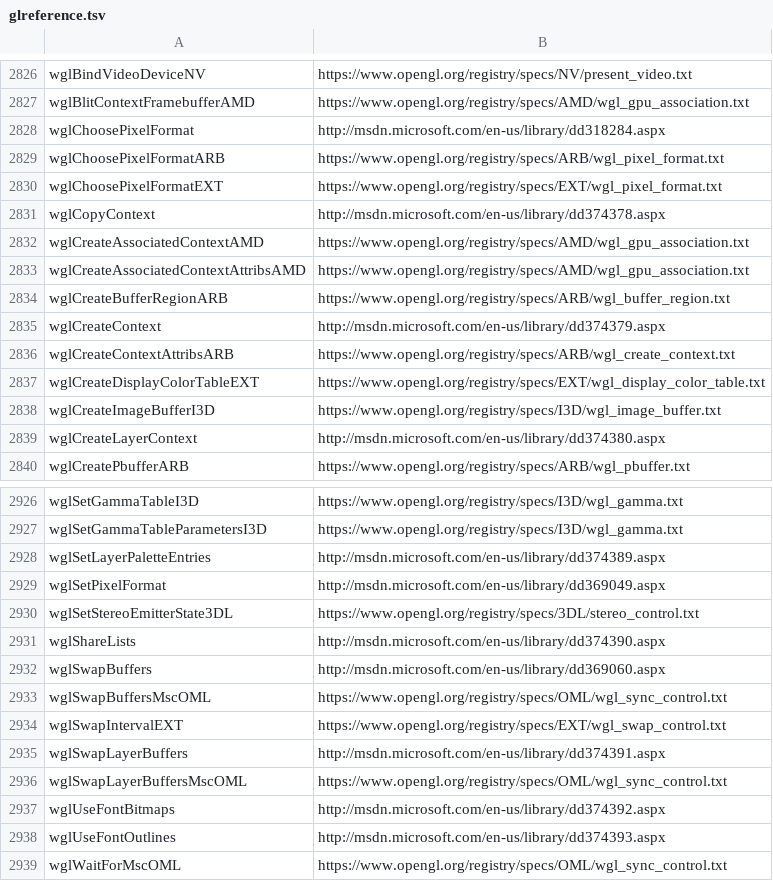
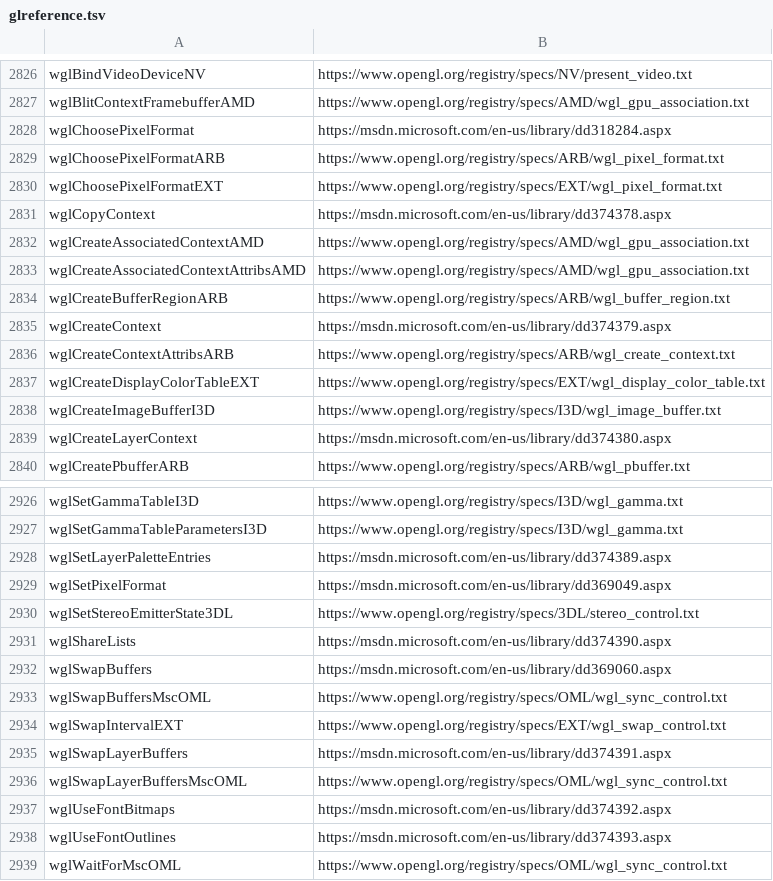
Before and after one commit to apitrace/apitrace, a TSV file: gui/resources/glreference.tsv, drawn as a sheet; only a part is shown, gaps mark what is left out; the diff covers the shown part only.

Commit message:
gui: Use HTTPS for MSDN URLs.

```diff
--- a/gui/resources/glreference.tsv
+++ b/gui/resources/glreference.tsv
@@ -2827,6 +2827,6 @@ wglBindVideoDeviceNV	https://www.opengl.org/registry/specs/NV/present_video.txt
 wglBlitContextFramebufferAMD	https://www.opengl.org/registry/specs/AMD/wgl_gpu_association.txt
-wglChoosePixelFormat	http://msdn.microsoft.com/en-us/library/dd318284.aspx
+wglChoosePixelFormat	https://msdn.microsoft.com/en-us/library/dd318284.aspx
 wglChoosePixelFormatARB	https://www.opengl.org/registry/specs/ARB/wgl_pixel_format.txt
 wglChoosePixelFormatEXT	https://www.opengl.org/registry/specs/EXT/wgl_pixel_format.txt
-wglCopyContext	http://msdn.microsoft.com/en-us/library/dd374378.aspx
+wglCopyContext	https://msdn.microsoft.com/en-us/library/dd374378.aspx
 wglCreateAssociatedContextAMD	https://www.opengl.org/registry/specs/AMD/wgl_gpu_association.txt
@@ -2834,3 +2834,3 @@ wglCreateAssociatedContextAttribsAMD	https://www.opengl.org/registry/specs/AMD/w
 wglCreateBufferRegionARB	https://www.opengl.org/registry/specs/ARB/wgl_buffer_region.txt
-wglCreateContext	http://msdn.microsoft.com/en-us/library/dd374379.aspx
+wglCreateContext	https://msdn.microsoft.com/en-us/library/dd374379.aspx
 wglCreateContextAttribsARB	https://www.opengl.org/registry/specs/ARB/wgl_create_context.txt
@@ -2838,3 +2838,3 @@ wglCreateDisplayColorTableEXT	https://www.opengl.org/registry/specs/EXT/wgl_disp
 wglCreateImageBufferI3D	https://www.opengl.org/registry/specs/I3D/wgl_image_buffer.txt
-wglCreateLayerContext	http://msdn.microsoft.com/en-us/library/dd374380.aspx
+wglCreateLayerContext	https://msdn.microsoft.com/en-us/library/dd374380.aspx
 wglCreatePbufferARB	https://www.opengl.org/registry/specs/ARB/wgl_pbuffer.txt
@@ -2927,13 +2927,13 @@ wglSetGammaTableI3D	https://www.opengl.org/registry/specs/I3D/wgl_gamma.txt
 wglSetGammaTableParametersI3D	https://www.opengl.org/registry/specs/I3D/wgl_gamma.txt
-wglSetLayerPaletteEntries	http://msdn.microsoft.com/en-us/library/dd374389.aspx
-wglSetPixelFormat	http://msdn.microsoft.com/en-us/library/dd369049.aspx
+wglSetLayerPaletteEntries	https://msdn.microsoft.com/en-us/library/dd374389.aspx
+wglSetPixelFormat	https://msdn.microsoft.com/en-us/library/dd369049.aspx
 wglSetStereoEmitterState3DL	https://www.opengl.org/registry/specs/3DL/stereo_control.txt
-wglShareLists	http://msdn.microsoft.com/en-us/library/dd374390.aspx
-wglSwapBuffers	http://msdn.microsoft.com/en-us/library/dd369060.aspx
+wglShareLists	https://msdn.microsoft.com/en-us/library/dd374390.aspx
+wglSwapBuffers	https://msdn.microsoft.com/en-us/library/dd369060.aspx
 wglSwapBuffersMscOML	https://www.opengl.org/registry/specs/OML/wgl_sync_control.txt
 wglSwapIntervalEXT	https://www.opengl.org/registry/specs/EXT/wgl_swap_control.txt
-wglSwapLayerBuffers	http://msdn.microsoft.com/en-us/library/dd374391.aspx
+wglSwapLayerBuffers	https://msdn.microsoft.com/en-us/library/dd374391.aspx
 wglSwapLayerBuffersMscOML	https://www.opengl.org/registry/specs/OML/wgl_sync_control.txt
-wglUseFontBitmaps	http://msdn.microsoft.com/en-us/library/dd374392.aspx
-wglUseFontOutlines	http://msdn.microsoft.com/en-us/library/dd374393.aspx
+wglUseFontBitmaps	https://msdn.microsoft.com/en-us/library/dd374392.aspx
+wglUseFontOutlines	https://msdn.microsoft.com/en-us/library/dd374393.aspx
 wglWaitForMscOML	https://www.opengl.org/registry/specs/OML/wgl_sync_control.txt
```
Also changed, not shown: 10 edited cells elsewhere in this file.
